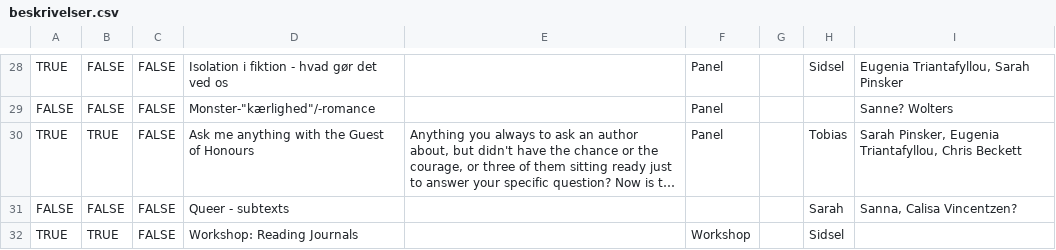
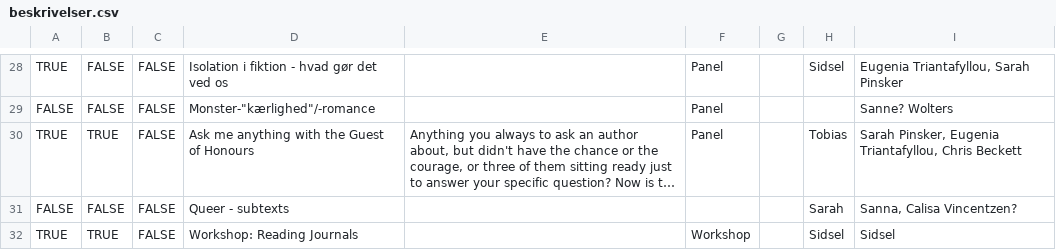
Before and after one commit to sstoltze/fantasticon-conclar, a CSV file: scripts/beskrivelser.csv, drawn as a sheet; only a part is shown, gaps mark what is left out; long unchanged cells end in …; the diff covers the shown part only; the diff names each change by its address in the sheet, - before the commit and + after, or states it on an @@ line.

```diff
--- a/scripts/beskrivelser.csv
+++ b/scripts/beskrivelser.csv
-I32: (empty)
+I32: Sidsel
```
Also changed, not shown: 1 edited cell elsewhere in this file, scripts/tidsplan.csv, 3 other files.
